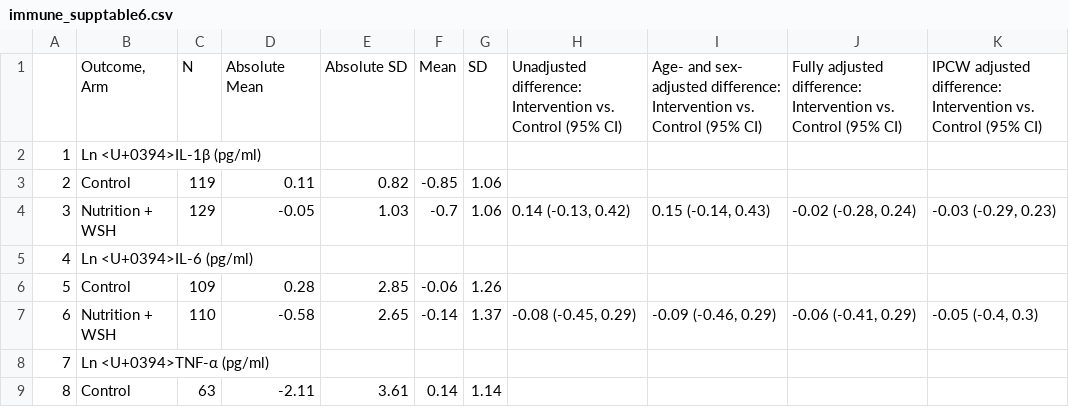
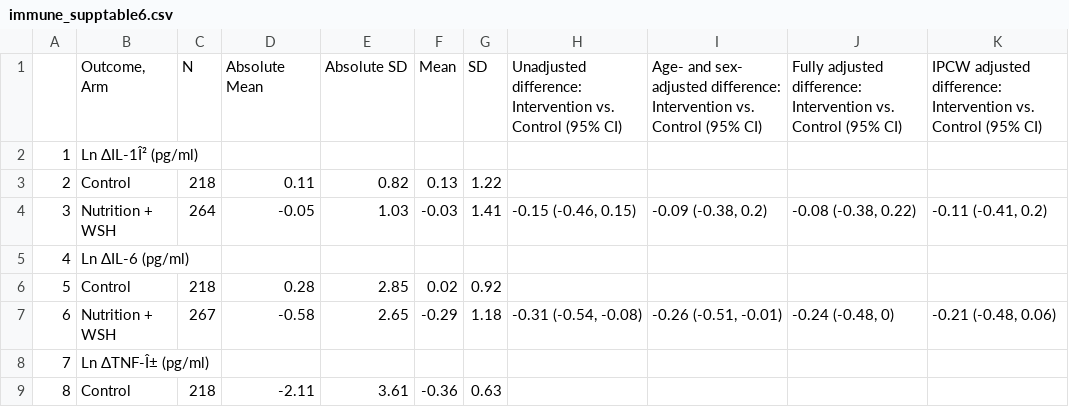
Before and after one commit to washb-eed-substudies/wash-immune, a CSV file: tables/supplementary/immune_supptable6.csv, drawn as a sheet; only a part is shown; the diff covers the shown part only.

```diff
--- a/tables/supplementary/immune_supptable6.csv
+++ b/tables/supplementary/immune_supptable6.csv
@@ -1,9 +1,9 @@
 "","Outcome, Arm","N","Absolute Mean","Absolute SD","Mean","SD","Unadjusted difference: Intervention vs. Control (95% CI)","Age- and sex- adjusted difference: Intervention vs. Control (95% CI)","Fully adjusted difference: Intervention vs. Control (95% CI)","IPCW adjusted difference: Intervention vs. Control (95% CI)"
-"1","Ln <U+0394>IL-1β (pg/ml)"," "," "," "," "," "," "," "," "," "
-"2","Control","119","0.11","0.82","-0.85","1.06"," "," "," "," "
-"3","Nutrition + WSH","129","-0.05","1.03","-0.7","1.06","0.14 (-0.13, 0.42)","0.15 (-0.14, 0.43)","-0.02 (-0.28, 0.24)","-0.03 (-0.29, 0.23)"
-"4","Ln <U+0394>IL-6 (pg/ml)"," "," "," "," "," "," "," "," "," "
-"5","Control","109","0.28","2.85","-0.06","1.26"," "," "," "," "
-"6","Nutrition + WSH","110","-0.58","2.65","-0.14","1.37","-0.08 (-0.45, 0.29)","-0.09 (-0.46, 0.29)","-0.06 (-0.41, 0.29)","-0.05 (-0.4, 0.3)"
-"7","Ln <U+0394>TNF-α (pg/ml)"," "," "," "," "," "," "," "," "," "
-"8","Control","63","-2.11","3.61","0.14","1.14"," "," "," "," "
+"1","Ln ΔIL-1Î² (pg/ml)"," "," "," "," "," "," "," "," "," "
+"2","Control","218","0.11","0.82","0.13","1.22"," "," "," "," "
+"3","Nutrition + WSH","264","-0.05","1.03","-0.03","1.41","-0.15 (-0.46, 0.15)","-0.09 (-0.38, 0.2)","-0.08 (-0.38, 0.22)","-0.11 (-0.41, 0.2)"
+"4","Ln ΔIL-6 (pg/ml)"," "," "," "," "," "," "," "," "," "
+"5","Control","218","0.28","2.85","0.02","0.92"," "," "," "," "
+"6","Nutrition + WSH","267","-0.58","2.65","-0.29","1.18","-0.31 (-0.54, -0.08)","-0.26 (-0.51, -0.01)","-0.24 (-0.48, 0)","-0.21 (-0.48, 0.06)"
+"7","Ln ΔTNF-Î± (pg/ml)"," "," "," "," "," "," "," "," "," "
+"8","Control","218","-2.11","3.61","-0.36","0.63"," "," "," "," "
```
Also changed, not shown: 128 edited cells elsewhere in this file, tables/main/immune_table4.csv, tables/supplementary/immune_supptable10.csv, 39 other files.
